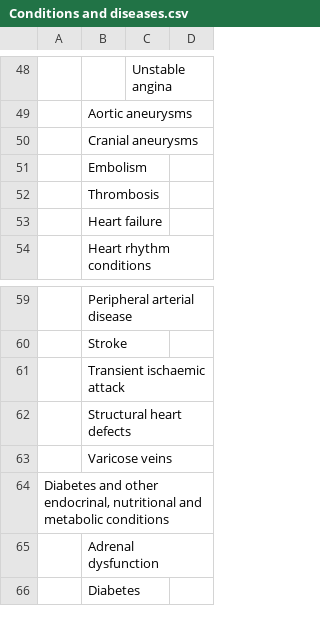
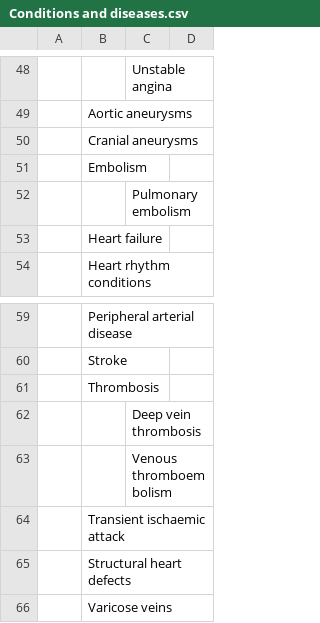
Before and after one commit to nice-digital/ontologies, a CSV file: skoscsv/Conditions and diseases.csv, drawn as a sheet; only a part is shown, gaps mark what is left out; the shorter side is filled out with more unchanged rows; the diff names each change by its address in the sheet, - before the commit and + after, or states it on an @@ line.

```diff
--- a/skoscsv/Conditions and diseases.csv
+++ b/skoscsv/Conditions and diseases.csv
+row 52:  |  | Pulmonary embolism
@@ row 52 moved to row 61: Thrombosis @@
+row 62:  |  | Deep vein thrombosis
+row 63:  |  | Venous thromboembolism
```
Also changed, not shown: skoscsv/Conditions and diseases synonyms.csv, skoscsv/Conditions and diseases to snomed mapping.csv, 1 other file.
